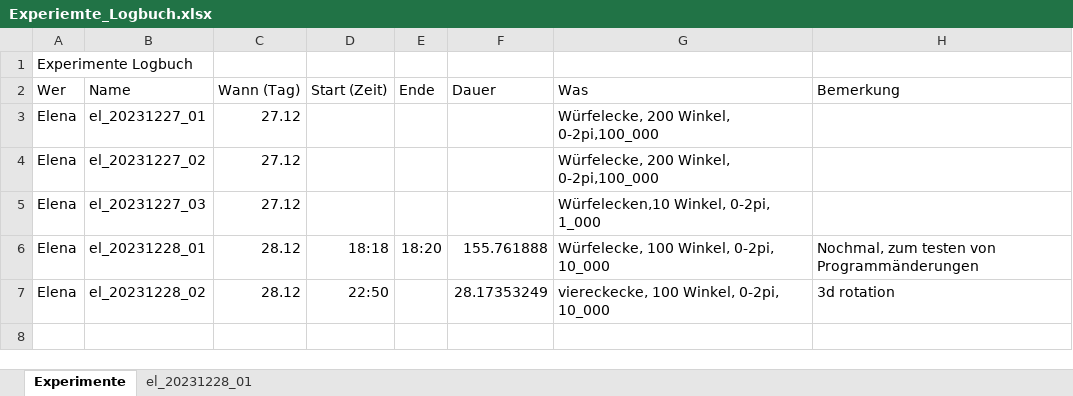
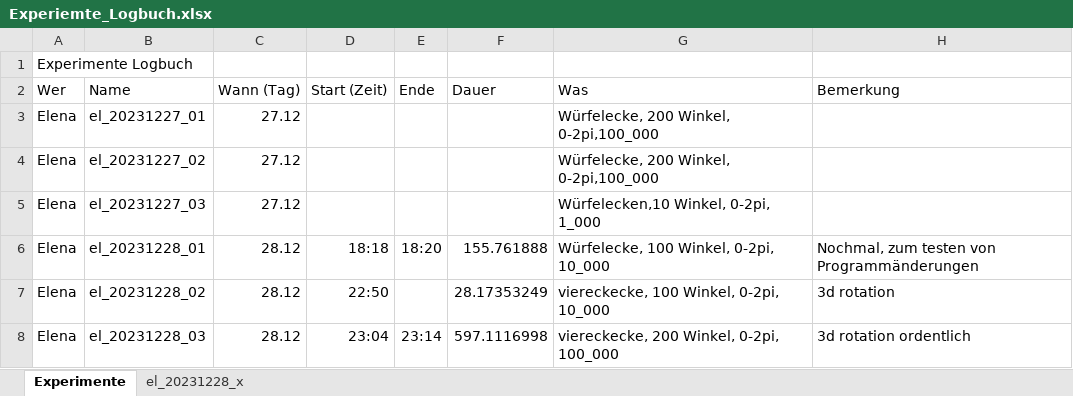
Before and after one commit to anelekl/platonic_solids_in_4d, an Excel workbook: Experiemte_Logbuch.xlsx, sheet Experimente, drawn as a sheet; values as stored, in another font and other column widths than the file's, no borders; the diff names each change by its address in the sheet, - before the commit and + after, or states it on an @@ line.

```diff
--- a/Experiemte_Logbuch.xlsx (sheet Experimente)
+++ b/Experiemte_Logbuch.xlsx (sheet Experimente)
-sheet tab: el_20231228_01
+sheet tab: el_20231228_x
+row 8: Elena | el_20231228_03 | 28.12 | 23:04 | 23:14 | 597.1116998 | viereckecke, 200 Winkel, 0-2pi, 100_000 | 3d rotation ordentlich
```
Also changed, not shown: sheet el_20231228_x.
